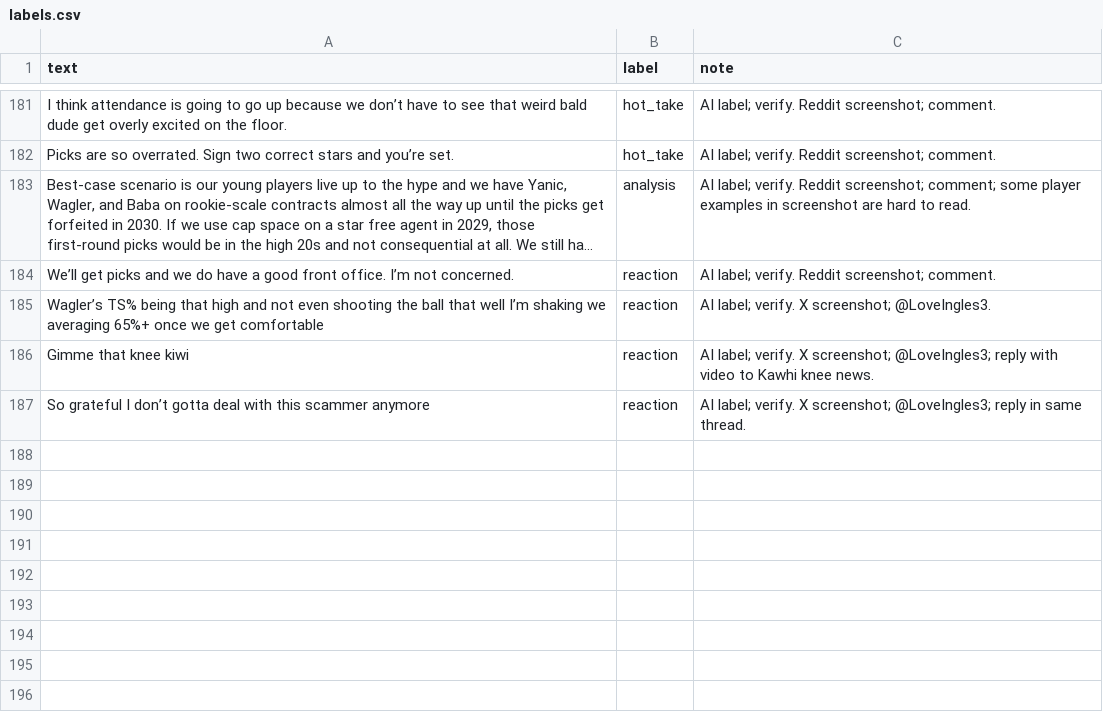
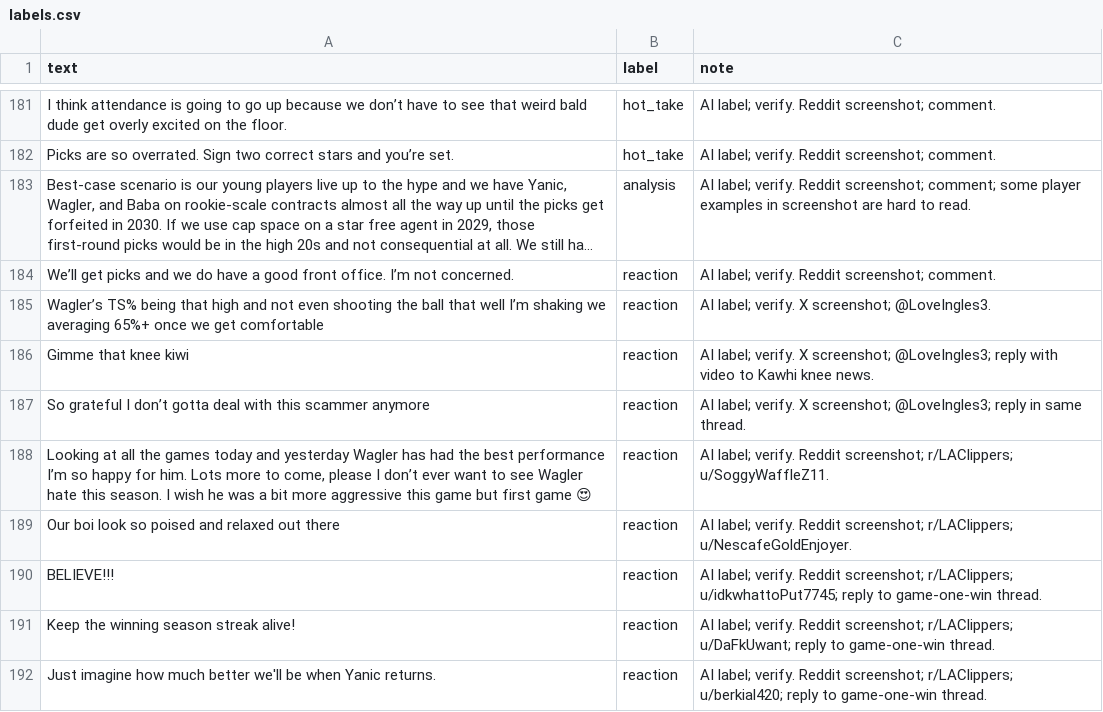
Before and after one commit to perrywang32/ai201-project3-takemeter-starter-v2026, a CSV file: labels.csv, drawn as a sheet; only a part is shown, gaps mark what is left out; long unchanged cells end in …; the diff names each change by its address in the sheet, - before the commit and + after, or states it on an @@ line.

```diff
--- a/labels.csv
+++ b/labels.csv
+row 188: Looking at all the games today and yesterday Wagler has had the best performance I’m so happy for him. Lots more to come, please I don’t ever want to see Wagler hate this season. I wish he was a bit more aggressive this game but first game 😍 | reaction | AI label; verify. Reddit screenshot; r/LAClippers; u/SoggyWaffleZ11.
+row 189: Our boi look so poised and relaxed out there | reaction | AI label; verify. Reddit screenshot; r/LAClippers; u/NescafeGoldEnjoyer.
+row 190: BELIEVE!!! | reaction | AI label; verify. Reddit screenshot; r/LAClippers; u/idkwhattoPut7745; reply to game-one-win thread.
+row 191: Keep the winning season streak alive! | reaction | AI label; verify. Reddit screenshot; r/LAClippers; u/DaFkUwant; reply to game-one-win thread.
+row 192: Just imagine how much better we'll be when Yanic returns. | reaction | AI label; verify. Reddit screenshot; r/LAClippers; u/berkial420; reply to game-one-win thread.
```
Also changed, not shown: test_split.csv, 5 other files.
